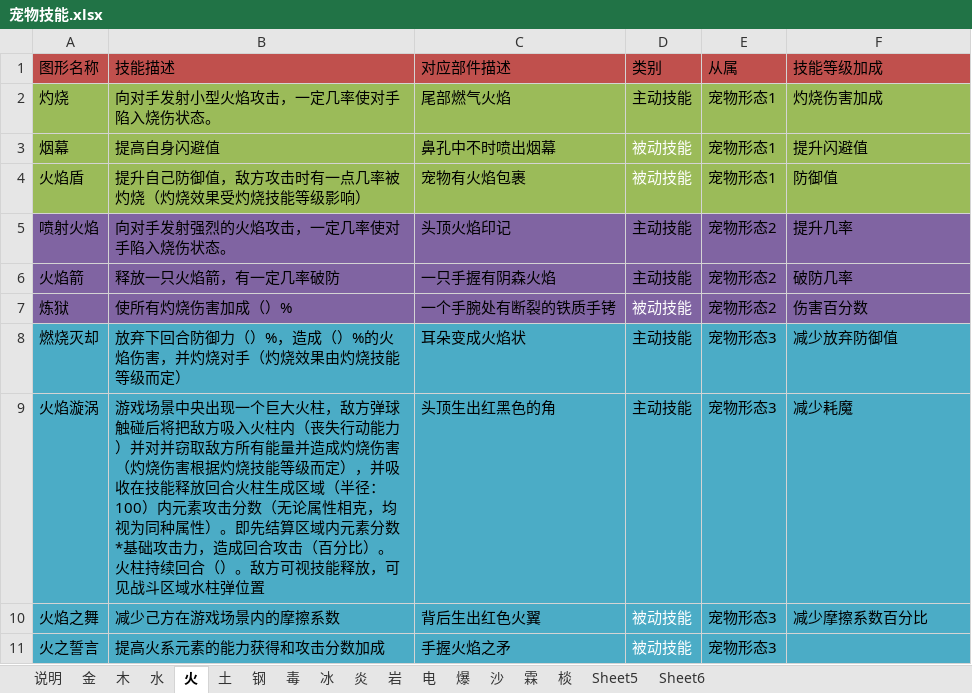
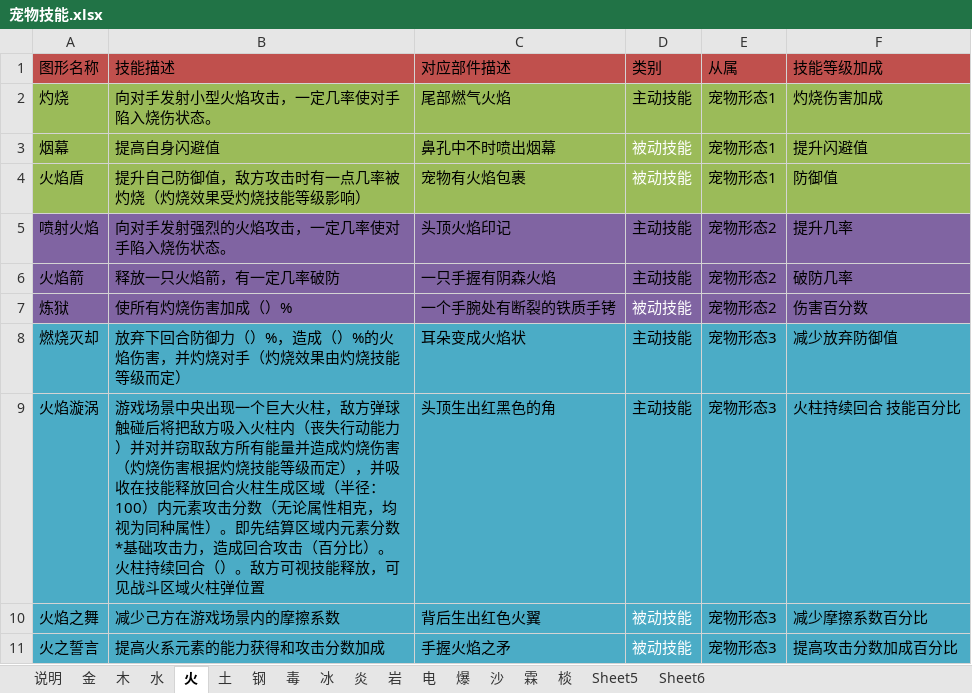
Before and after one commit to silver6wings/PixelPixieOld, an Excel workbook: 策划文档/宠物技能.xlsx, sheet 火, drawn as a sheet; values as stored, in another font and other column widths than the file's, no borders; charts and pictures not drawn; the diff names each change by its address in the sheet, - before the commit and + after, or states it on an @@ line.

```diff
--- a/策划文档/宠物技能.xlsx (sheet 火)
+++ b/策划文档/宠物技能.xlsx (sheet 火)
-B9 (技能描述): …战斗区域水柱弹位置
+B9 (技能描述): …战斗区域火柱弹位置
-F9 (技能等级加成): 减少耗魔
+F9 (技能等级加成): 火柱持续回合 技能百分比
-F11 (技能等级加成): (empty)
+F11 (技能等级加成): 提高攻击分数加成百分比
```
Also changed, not shown: sheet 土, sheet 木, sheet 水, sheet 金, 1 other file.
